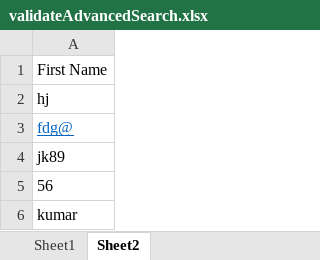
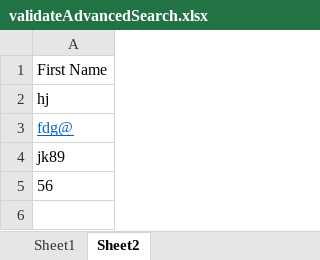
Before and after one commit to Ajayprasad-Hegde/vTigerAutomation, an Excel workbook: Test_Data/validateAdvancedSearch.xlsx, sheet Sheet2, drawn as a sheet; values as stored, in another font and other column widths than the file's, no borders; the diff names each change by its address in the sheet, - before the commit and + after, or states it on an @@ line.

```diff
--- a/Test_Data/validateAdvancedSearch.xlsx (sheet Sheet2)
+++ b/Test_Data/validateAdvancedSearch.xlsx (sheet Sheet2)
-row 6: kumar
```
Also changed, not shown: sheet Sheet1, 18 other files.
